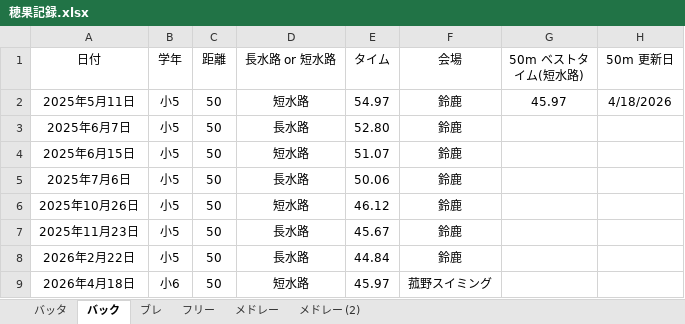
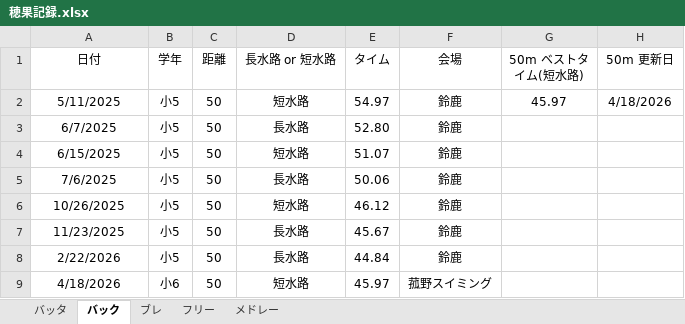
Before and after one commit to shimo2829/honoka-swim, an Excel workbook: 穂果記録.xlsx, sheet バック, drawn as a sheet; only a part is shown; values as stored, in another font and other column widths than the file's, no borders; the diff names each change by its address in the sheet, - before the commit and + after, or states it on an @@ line.

```diff
--- a/穂果記録.xlsx (sheet バック)
+++ b/穂果記録.xlsx (sheet バック)
-sheet tab: メドレー (2)
-A2 (日付): 2025年5月11日
+A2 (日付): 5/11/2025
-A3 (日付): 2025年6月7日
+A3 (日付): 6/7/2025
-A4 (日付): 2025年6月15日
+A4 (日付): 6/15/2025
-A5 (日付): 2025年7月6日
+A5 (日付): 7/6/2025
-A6 (日付): 2025年10月26日
+A6 (日付): 10/26/2025
-A7 (日付): 2025年11月23日
+A7 (日付): 11/23/2025
-A8 (日付): 2026年2月22日
+A8 (日付): 2/22/2026
-A9 (日付): 2026年4月18日
+A9 (日付): 4/18/2026
```
Also changed, not shown: sheet メドレー, sheet ブレ, sheet フリー, sheet バッタ.
